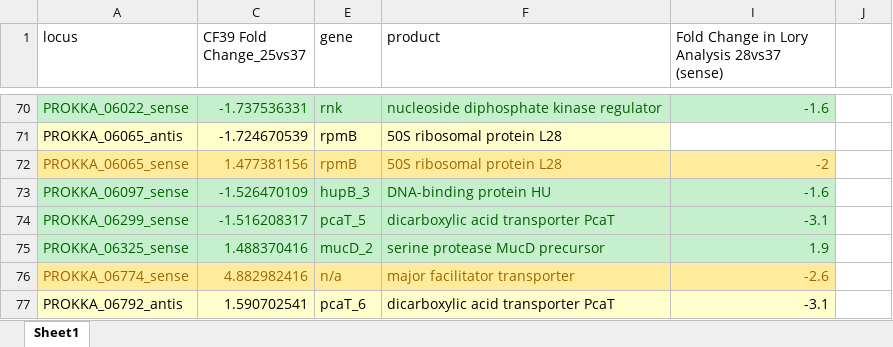
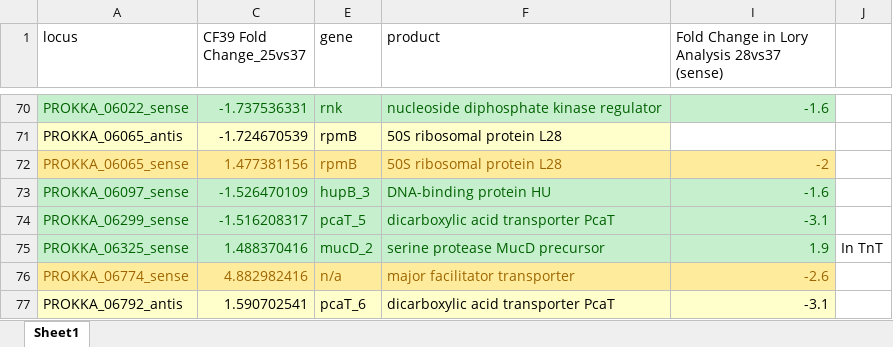
Before and after one commit to FireBorn123/RNASeqAnalysisPackrat_2020_03, an Excel workbook: Analysis Temp X vs X/Secondary Analyses/37 C Analysis/Split/CF39 25vs37 vs Lory Data Shrunk2.xlsx, sheet Sheet1, drawn as a sheet; only a part is shown, gaps mark what is left out; values as stored, in another font and other column widths than the file's, no borders; the diff names each change by its address in the sheet, - before the commit and + after, or states it on an @@ line.

```diff
--- a/Analysis Temp X vs X/Secondary Analyses/37 C Analysis/Split/CF39 25vs37 vs Lory Data Shrunk2.xlsx (sheet Sheet1)
+++ b/Analysis Temp X vs X/Secondary Analyses/37 C Analysis/Split/CF39 25vs37 vs Lory Data Shrunk2.xlsx (sheet Sheet1)
-J75: (empty)
+J75: In TnT
```
Also changed, not shown: 13 other files.
